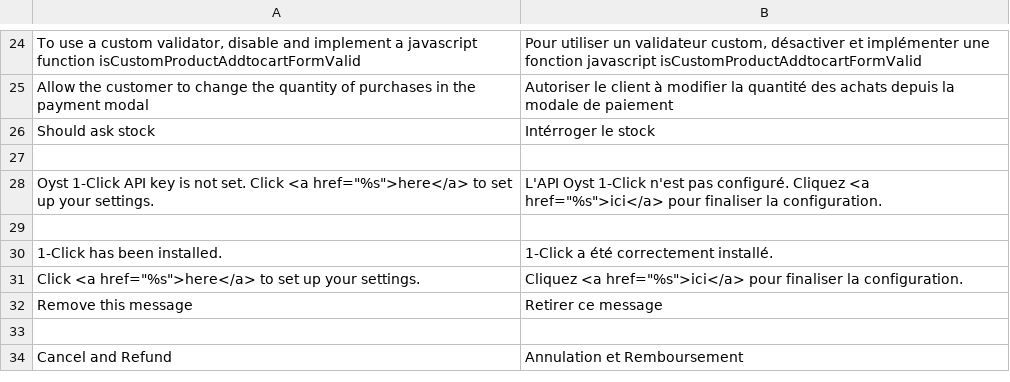
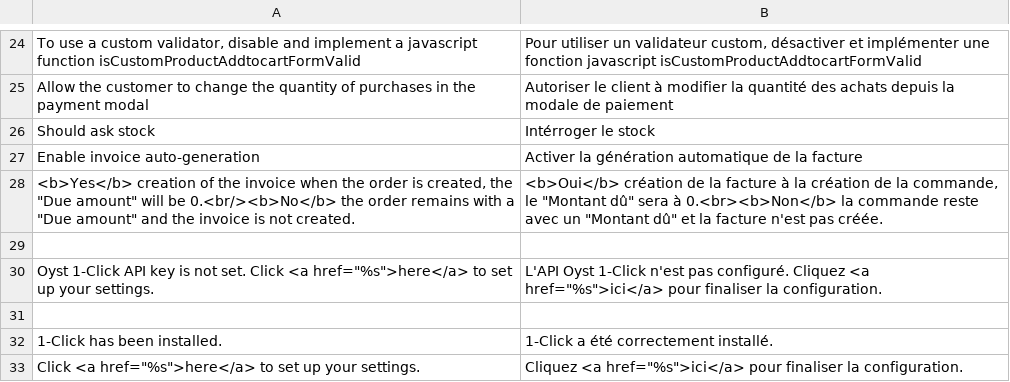
Before and after one commit to oystparis/oyst-1click-magento, a CSV file: app/locale/fr_FR/Oyst_OneClick.csv, drawn as a sheet; only a part is shown, gaps mark what is left out; the shorter side is filled out with more unchanged rows; the diff names each change by its address in the sheet, - before the commit and + after, or states it on an @@ line.

Commit message:
Manage invoice auto generation (#138) (#147)

```diff
--- a/app/locale/fr_FR/Oyst_OneClick.csv
+++ b/app/locale/fr_FR/Oyst_OneClick.csv
+row 27: Enable invoice auto-generation | Activer la génération automatique de la facture
+row 28: <b>Yes</b> creation of the invoice when the order is created, the "Due amount" will be 0.<br/><b>No</b> the order remains with a "Due amount" and the invoice is not created. | <b>Oui</b> création de la facture à la création de la commande, le "Montant dû" sera à 0.<br><b>Non</b> la commande reste avec un "Montant dû" et la facture n'est pas créée.
```
Also changed, not shown: app/locale/en_US/Oyst_OneClick.csv, 6 other files.
